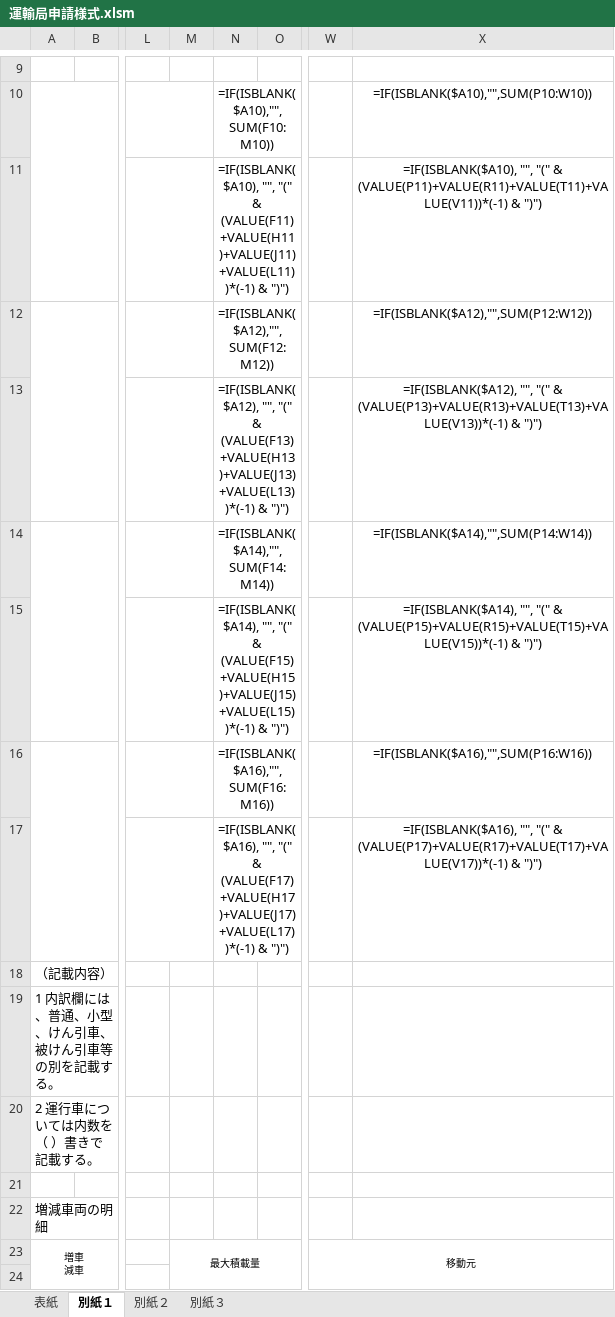
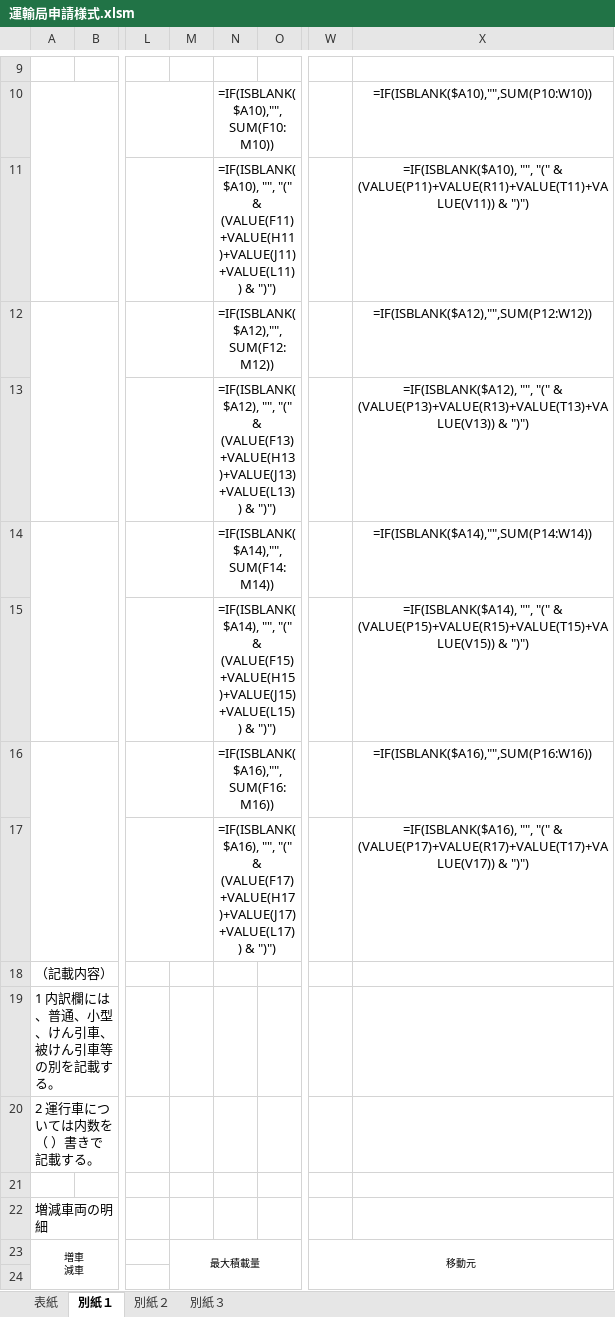
Before and after one commit to YShiozaki01/vehicle_management_app, an Excel workbook: static/excel_template/運輸局申請様式.xlsm, sheet 別紙１, drawn as a sheet; only a part is shown, gaps mark what is left out; values as stored, in another font and other column widths than the file's, no borders; formulas are shown in place of their values; the diff names each change by its address in the sheet, - before the commit and + after, or states it on an @@ line.

```diff
--- a/static/excel_template/運輸局申請様式.xlsm (sheet 別紙１)
+++ b/static/excel_template/運輸局申請様式.xlsm (sheet 別紙１)
-N11: …"(" & (VALUE(F11)+VALUE(H11)+VALUE(J11)+VALUE(L11))*(-1) & ")")
+N11: …"(" & (VALUE(F11)+VALUE(H11)+VALUE(J11)+VALUE(L11)) & ")")
-X11: …"(" & (VALUE(P11)+VALUE(R11)+VALUE(T11)+VALUE(V11))*(-1) & ")")
+X11: …"(" & (VALUE(P11)+VALUE(R11)+VALUE(T11)+VALUE(V11)) & ")")
-N13: …"(" & (VALUE(F13)+VALUE(H13)+VALUE(J13)+VALUE(L13))*(-1) & ")")
+N13: …"(" & (VALUE(F13)+VALUE(H13)+VALUE(J13)+VALUE(L13)) & ")")
-X13: …"(" & (VALUE(P13)+VALUE(R13)+VALUE(T13)+VALUE(V13))*(-1) & ")")
+X13: …"(" & (VALUE(P13)+VALUE(R13)+VALUE(T13)+VALUE(V13)) & ")")
-N15: …"(" & (VALUE(F15)+VALUE(H15)+VALUE(J15)+VALUE(L15))*(-1) & ")")
+N15: …"(" & (VALUE(F15)+VALUE(H15)+VALUE(J15)+VALUE(L15)) & ")")
-X15: …"(" & (VALUE(P15)+VALUE(R15)+VALUE(T15)+VALUE(V15))*(-1) & ")")
+X15: …"(" & (VALUE(P15)+VALUE(R15)+VALUE(T15)+VALUE(V15)) & ")")
-N17: …"(" & (VALUE(F17)+VALUE(H17)+VALUE(J17)+VALUE(L17))*(-1) & ")")
+N17: …"(" & (VALUE(F17)+VALUE(H17)+VALUE(J17)+VALUE(L17)) & ")")
-X17: …"(" & (VALUE(P17)+VALUE(R17)+VALUE(T17)+VALUE(V17))*(-1) & ")")
+X17: …"(" & (VALUE(P17)+VALUE(R17)+VALUE(T17)+VALUE(V17)) & ")")
```
Also changed, not shown: 3 other files.
